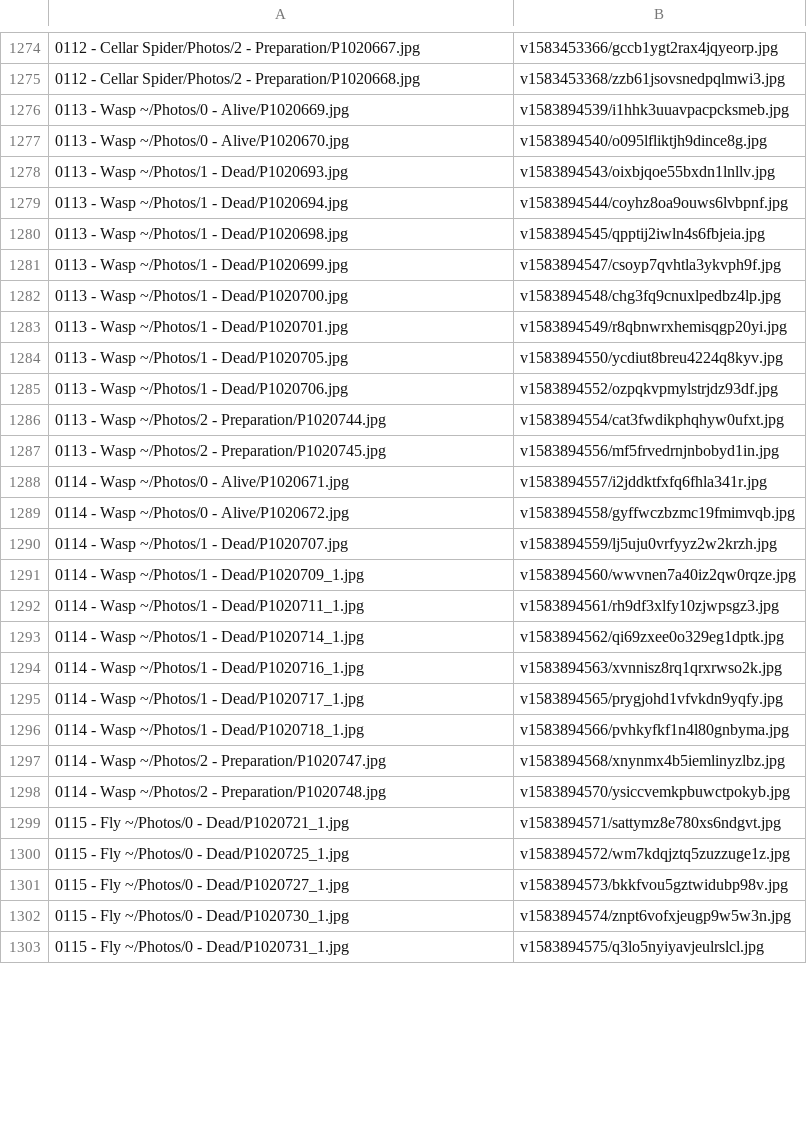
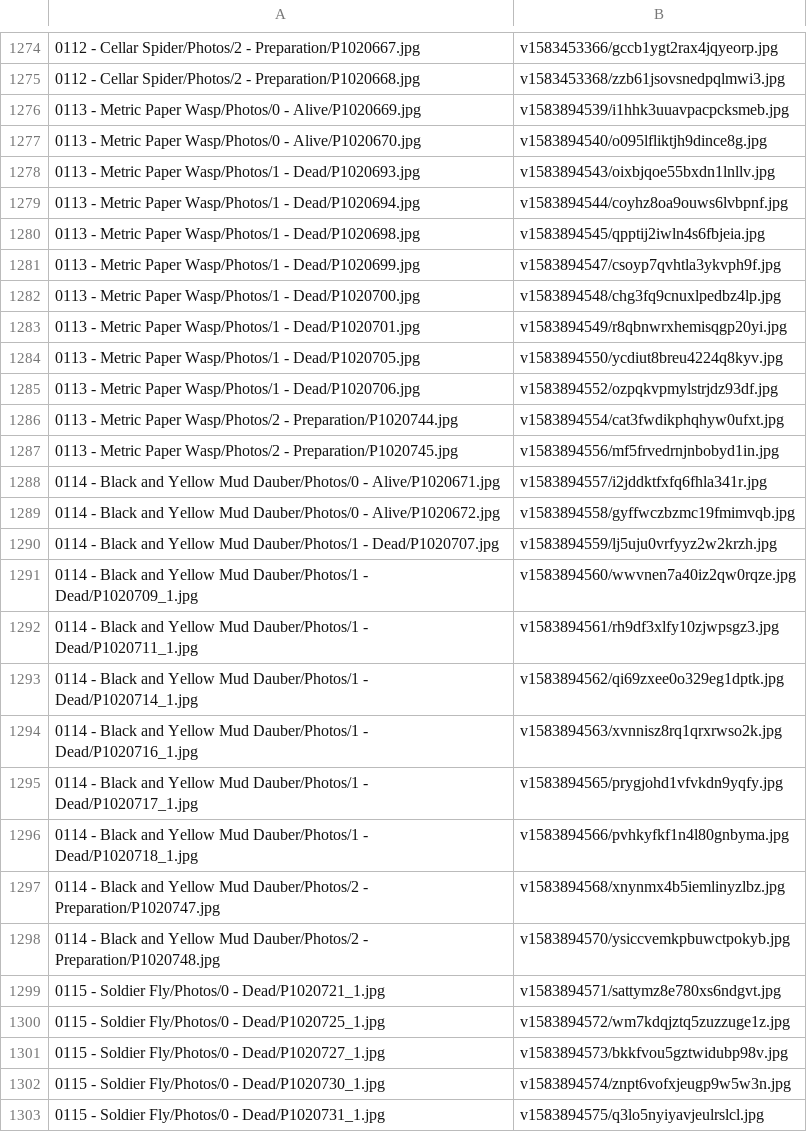
Before and after one commit to ZGorlock/SpecimensWebsiteGenerator, a CSV file: resources/imageReferences.csv, drawn as a sheet; only a part is shown, gaps mark what is left out; the diff covers the shown part only.

Commit message:
Updated Specimens

```diff
--- a/resources/imageReferences.csv
+++ b/resources/imageReferences.csv
@@ -1275,29 +1275,29 @@
 0112 - Cellar Spider/Photos/2 - Preparation/P1020668.jpg,v1583453368/zzb61jsovsnedpqlmwi3.jpg
-0113 - Wasp ~/Photos/0 - Alive/P1020669.jpg,v1583894539/i1hhk3uuavpacpcksmeb.jpg
-0113 - Wasp ~/Photos/0 - Alive/P1020670.jpg,v1583894540/o095lfliktjh9dince8g.jpg
-0113 - Wasp ~/Photos/1 - Dead/P1020693.jpg,v1583894543/oixbjqoe55bxdn1lnllv.jpg
-0113 - Wasp ~/Photos/1 - Dead/P1020694.jpg,v1583894544/coyhz8oa9ouws6lvbpnf.jpg
-0113 - Wasp ~/Photos/1 - Dead/P1020698.jpg,v1583894545/qpptij2iwln4s6fbjeia.jpg
-0113 - Wasp ~/Photos/1 - Dead/P1020699.jpg,v1583894547/csoyp7qvhtla3ykvph9f.jpg
-0113 - Wasp ~/Photos/1 - Dead/P1020700.jpg,v1583894548/chg3fq9cnuxlpedbz4lp.jpg
-0113 - Wasp ~/Photos/1 - Dead/P1020701.jpg,v1583894549/r8qbnwrxhemisqgp20yi.jpg
-0113 - Wasp ~/Photos/1 - Dead/P1020705.jpg,v1583894550/ycdiut8breu4224q8kyv.jpg
-0113 - Wasp ~/Photos/1 - Dead/P1020706.jpg,v1583894552/ozpqkvpmylstrjdz93df.jpg
-0113 - Wasp ~/Photos/2 - Preparation/P1020744.jpg,v1583894554/cat3fwdikphqhyw0ufxt.jpg
-0113 - Wasp ~/Photos/2 - Preparation/P1020745.jpg,v1583894556/mf5frvedrnjnbobyd1in.jpg
-0114 - Wasp ~/Photos/0 - Alive/P1020671.jpg,v1583894557/i2jddktfxfq6fhla341r.jpg
-0114 - Wasp ~/Photos/0 - Alive/P1020672.jpg,v1583894558/gyffwczbzmc19fmimvqb.jpg
-0114 - Wasp ~/Photos/1 - Dead/P1020707.jpg,v1583894559/lj5uju0vrfyyz2w2krzh.jpg
-0114 - Wasp ~/Photos/1 - Dead/P1020709_1.jpg,v1583894560/wwvnen7a40iz2qw0rqze.jpg
-0114 - Wasp ~/Photos/1 - Dead/P1020711_1.jpg,v1583894561/rh9df3xlfy10zjwpsgz3.jpg
-0114 - Wasp ~/Photos/1 - Dead/P1020714_1.jpg,v1583894562/qi69zxee0o329eg1dptk.jpg
-0114 - Wasp ~/Photos/1 - Dead/P1020716_1.jpg,v1583894563/xvnnisz8rq1qrxrwso2k.jpg
-0114 - Wasp ~/Photos/1 - Dead/P1020717_1.jpg,v1583894565/prygjohd1vfvkdn9yqfy.jpg
-0114 - Wasp ~/Photos/1 - Dead/P1020718_1.jpg,v1583894566/pvhkyfkf1n4l80gnbyma.jpg
-0114 - Wasp ~/Photos/2 - Preparation/P1020747.jpg,v1583894568/xnynmx4b5iemlinyzlbz.jpg
-0114 - Wasp ~/Photos/2 - Preparation/P1020748.jpg,v1583894570/ysiccvemkpbuwctpokyb.jpg
-0115 - Fly ~/Photos/0 - Dead/P1020721_1.jpg,v1583894571/sattymz8e780xs6ndgvt.jpg
-0115 - Fly ~/Photos/0 - Dead/P1020725_1.jpg,v1583894572/wm7kdqjztq5zuzzuge1z.jpg
-0115 - Fly ~/Photos/0 - Dead/P1020727_1.jpg,v1583894573/bkkfvou5gztwidubp98v.jpg
-0115 - Fly ~/Photos/0 - Dead/P1020730_1.jpg,v1583894574/znpt6vofxjeugp9w5w3n.jpg
-0115 - Fly ~/Photos/0 - Dead/P1020731_1.jpg,v1583894575/q3lo5nyiyavjeulrslcl.jpg
+0113 - Metric Paper Wasp/Photos/0 - Alive/P1020669.jpg,v1583894539/i1hhk3uuavpacpcksmeb.jpg
+0113 - Metric Paper Wasp/Photos/0 - Alive/P1020670.jpg,v1583894540/o095lfliktjh9dince8g.jpg
+0113 - Metric Paper Wasp/Photos/1 - Dead/P1020693.jpg,v1583894543/oixbjqoe55bxdn1lnllv.jpg
+0113 - Metric Paper Wasp/Photos/1 - Dead/P1020694.jpg,v1583894544/coyhz8oa9ouws6lvbpnf.jpg
+0113 - Metric Paper Wasp/Photos/1 - Dead/P1020698.jpg,v1583894545/qpptij2iwln4s6fbjeia.jpg
+0113 - Metric Paper Wasp/Photos/1 - Dead/P1020699.jpg,v1583894547/csoyp7qvhtla3ykvph9f.jpg
+0113 - Metric Paper Wasp/Photos/1 - Dead/P1020700.jpg,v1583894548/chg3fq9cnuxlpedbz4lp.jpg
+0113 - Metric Paper Wasp/Photos/1 - Dead/P1020701.jpg,v1583894549/r8qbnwrxhemisqgp20yi.jpg
+0113 - Metric Paper Wasp/Photos/1 - Dead/P1020705.jpg,v1583894550/ycdiut8breu4224q8kyv.jpg
+0113 - Metric Paper Wasp/Photos/1 - Dead/P1020706.jpg,v1583894552/ozpqkvpmylstrjdz93df.jpg
+0113 - Metric Paper Wasp/Photos/2 - Preparation/P1020744.jpg,v1583894554/cat3fwdikphqhyw0ufxt.jpg
+0113 - Metric Paper Wasp/Photos/2 - Preparation/P1020745.jpg,v1583894556/mf5frvedrnjnbobyd1in.jpg
+0114 - Black and Yellow Mud Dauber/Photos/0 - Alive/P1020671.jpg,v1583894557/i2jddktfxfq6fhla341r.jpg
+0114 - Black and Yellow Mud Dauber/Photos/0 - Alive/P1020672.jpg,v1583894558/gyffwczbzmc19fmimvqb.jpg
+0114 - Black and Yellow Mud Dauber/Photos/1 - Dead/P1020707.jpg,v1583894559/lj5uju0vrfyyz2w2krzh.jpg
+0114 - Black and Yellow Mud Dauber/Photos/1 - Dead/P1020709_1.jpg,v1583894560/wwvnen7a40iz2qw0rqze.jpg
+0114 - Black and Yellow Mud Dauber/Photos/1 - Dead/P1020711_1.jpg,v1583894561/rh9df3xlfy10zjwpsgz3.jpg
+0114 - Black and Yellow Mud Dauber/Photos/1 - Dead/P1020714_1.jpg,v1583894562/qi69zxee0o329eg1dptk.jpg
+0114 - Black and Yellow Mud Dauber/Photos/1 - Dead/P1020716_1.jpg,v1583894563/xvnnisz8rq1qrxrwso2k.jpg
+0114 - Black and Yellow Mud Dauber/Photos/1 - Dead/P1020717_1.jpg,v1583894565/prygjohd1vfvkdn9yqfy.jpg
+0114 - Black and Yellow Mud Dauber/Photos/1 - Dead/P1020718_1.jpg,v1583894566/pvhkyfkf1n4l80gnbyma.jpg
+0114 - Black and Yellow Mud Dauber/Photos/2 - Preparation/P1020747.jpg,v1583894568/xnynmx4b5iemlinyzlbz.jpg
+0114 - Black and Yellow Mud Dauber/Photos/2 - Preparation/P1020748.jpg,v1583894570/ysiccvemkpbuwctpokyb.jpg
+0115 - Soldier Fly/Photos/0 - Dead/P1020721_1.jpg,v1583894571/sattymz8e780xs6ndgvt.jpg
+0115 - Soldier Fly/Photos/0 - Dead/P1020725_1.jpg,v1583894572/wm7kdqjztq5zuzzuge1z.jpg
+0115 - Soldier Fly/Photos/0 - Dead/P1020727_1.jpg,v1583894573/bkkfvou5gztwidubp98v.jpg
+0115 - Soldier Fly/Photos/0 - Dead/P1020730_1.jpg,v1583894574/znpt6vofxjeugp9w5w3n.jpg
+0115 - Soldier Fly/Photos/0 - Dead/P1020731_1.jpg,v1583894575/q3lo5nyiyavjeulrslcl.jpg
```
Also changed, not shown: 14 edited cells elsewhere in this file.
